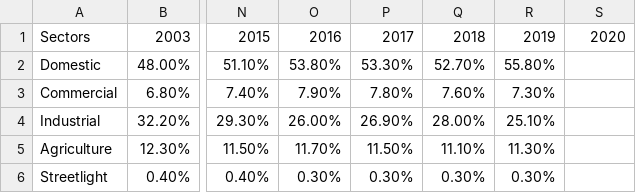
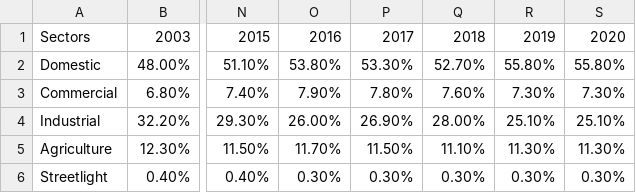
Before and after one commit to haris021/Energy_Dashboard, a CSV file: Energy_sectors2.csv, drawn as a sheet; only a part is shown, gaps mark what is left out; the diff names each change by its address in the sheet, - before the commit and + after, or states it on an @@ line.

Commit message:
Update Energy_sectors2.csv

```diff
--- a/Energy_sectors2.csv
+++ b/Energy_sectors2.csv
-S2: (empty)
+S2: 55.80%
-S3: (empty)
+S3: 7.30%
-S4: (empty)
+S4: 25.10%
-S5: (empty)
+S5: 11.30%
-S6: (empty)
+S6: 0.30%
```
